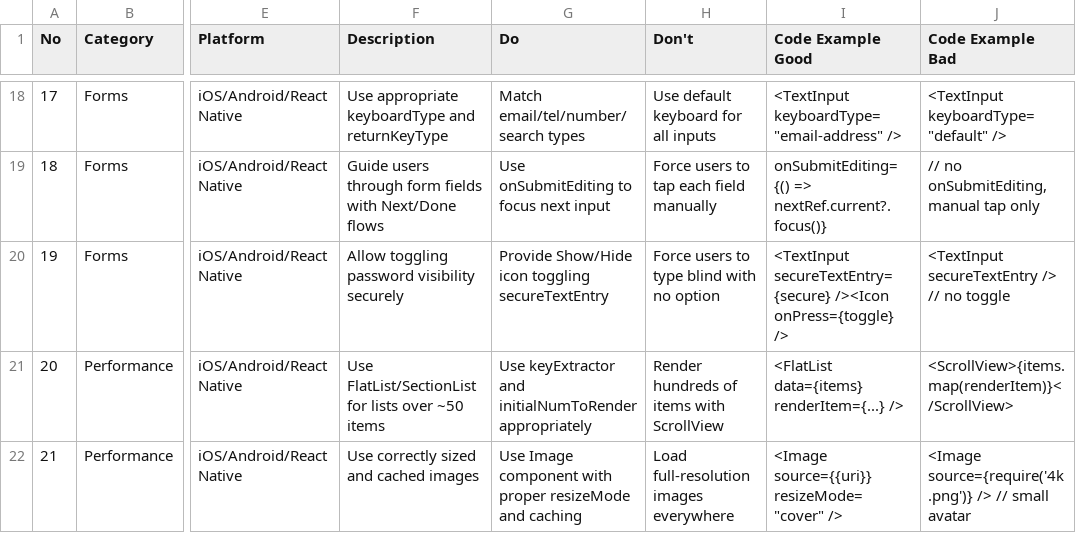
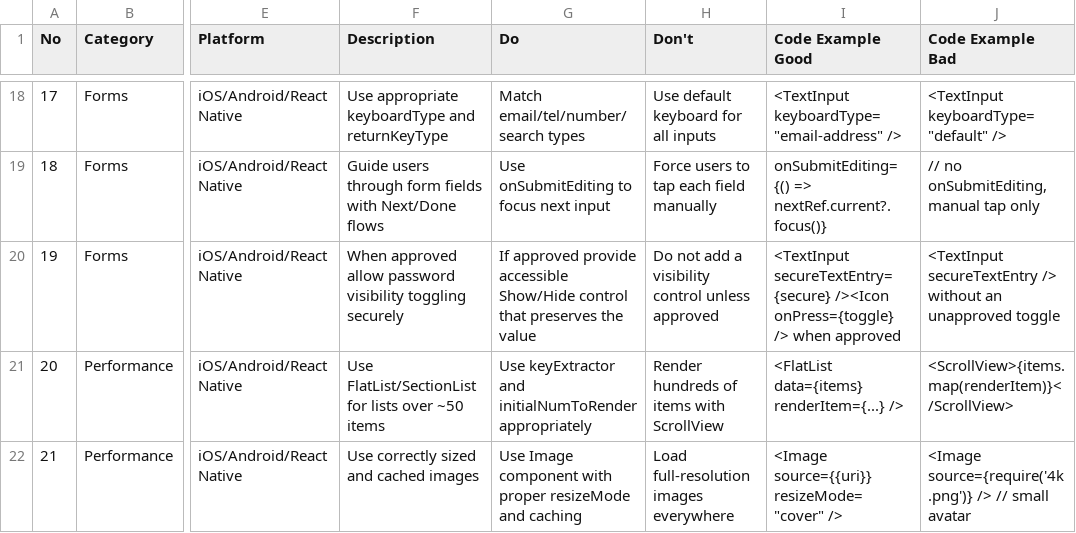
Before and after one commit to hoangvu1806/Unified_PM_Platform, a CSV file: services/designer/knowledge/ui-ux-pro-max/datasets/app-interface.csv, drawn as a sheet; only a part is shown, gaps mark what is left out; the diff names each change by its address in the sheet, - before the commit and + after, or states it on an @@ line.

```diff
--- a/services/designer/knowledge/ui-ux-pro-max/datasets/app-interface.csv
+++ b/services/designer/knowledge/ui-ux-pro-max/datasets/app-interface.csv
-F20 (Description): Allow toggling password visibility securely
+F20 (Description): When approved allow password visibility toggling securely
-G20 (Do): Provide Show/Hide icon toggling secureTextEntry
+G20 (Do): If approved provide accessible Show/Hide control that preserves the value
-H20 (Don't): Force users to type blind with no option
+H20 (Don't): Do not add a visibility control unless approved
-I20 (Code Example Good): …onPress={toggle} />
+I20 (Code Example Good): …onPress={toggle} /> when approved
-J20 (Code Example Bad): …secureTextEntry /> // no toggle
+J20 (Code Example Bad): …secureTextEntry /> without an unapproved toggle
```
Also changed, not shown: services/designer/knowledge/ui-ux-pro-max/datasets/ux-guidelines.csv, 34 other files.
